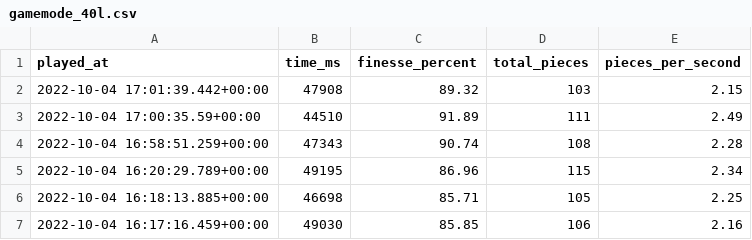
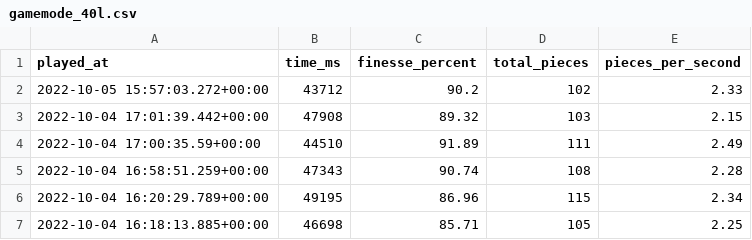
Before and after one commit to benjaminheng/tetrio-metrics-archive, a CSV file: gamemode_40l.csv, drawn as a sheet; only a part is shown; the shorter side is filled out with more unchanged rows.

Commit message:
Update gamemode_40l.csv

```diff
--- a/gamemode_40l.csv
+++ b/gamemode_40l.csv
@@ -1,2 +1,3 @@
 played_at,time_ms,finesse_percent,total_pieces,pieces_per_second
+"2022-10-05 15:57:03.272+00:00",43712,90.2,102,2.33
 "2022-10-04 17:01:39.442+00:00",47908,89.32,103,2.15
```
